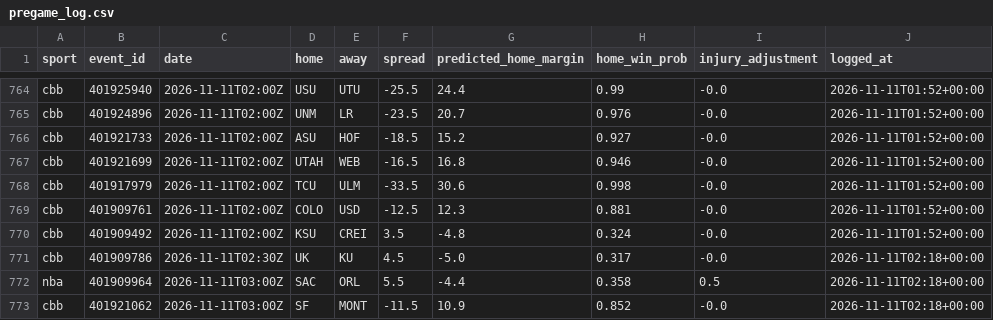
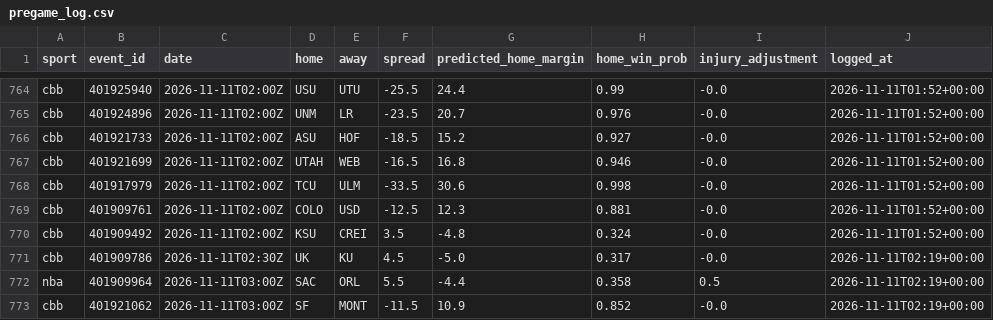
Before and after one commit to adotscotty/HandsDownAI, a CSV file: data/pregame_log.csv, drawn as a sheet; only a part is shown, gaps mark what is left out.

```diff
--- a/data/pregame_log.csv
+++ b/data/pregame_log.csv
@@ -770,4 +770,4 @@ cbb,401909761,2026-11-11T02:00Z,COLO,USD,-12.5,12.3,0.881,-0.0,2026-11-11T01:52+
 cbb,401909492,2026-11-11T02:00Z,KSU,CREI,3.5,-4.8,0.324,-0.0,2026-11-11T01:52+00:00
-cbb,401909786,2026-11-11T02:30Z,UK,KU,4.5,-5.0,0.317,-0.0,2026-11-11T02:18+00:00
-nba,401909964,2026-11-11T03:00Z,SAC,ORL,5.5,-4.4,0.358,0.5,2026-11-11T02:18+00:00
-cbb,401921062,2026-11-11T03:00Z,SF,MONT,-11.5,10.9,0.852,-0.0,2026-11-11T02:18+00:00
+cbb,401909786,2026-11-11T02:30Z,UK,KU,4.5,-5.0,0.317,-0.0,2026-11-11T02:19+00:00
+nba,401909964,2026-11-11T03:00Z,SAC,ORL,5.5,-4.4,0.358,0.5,2026-11-11T02:19+00:00
+cbb,401921062,2026-11-11T03:00Z,SF,MONT,-11.5,10.9,0.852,-0.0,2026-11-11T02:19+00:00
```
Also changed, not shown: 1 other file.
